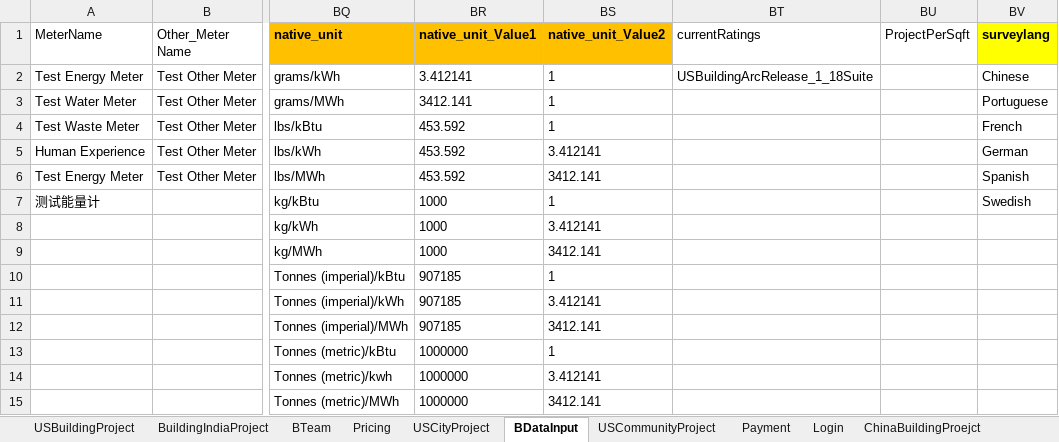
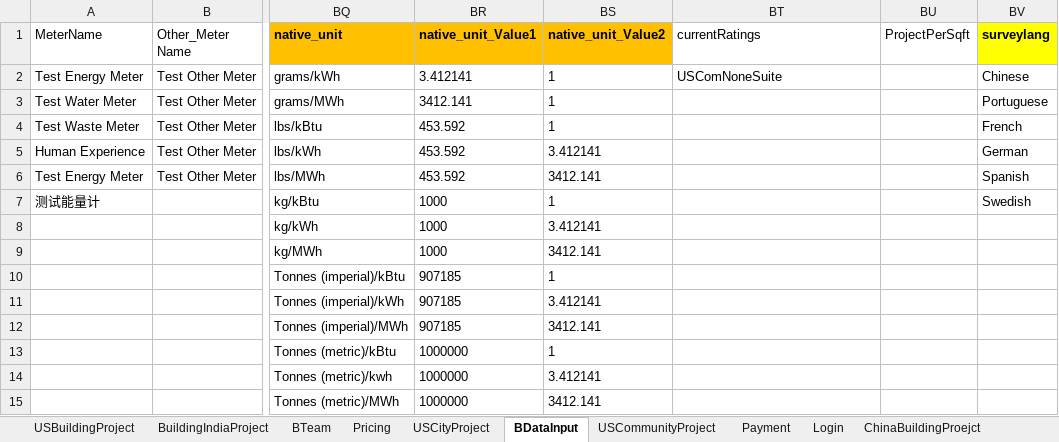
Before and after one commit to saurav1501/AutomationArc, an Excel workbook: AutomationArc/ARCDataTemplete/QasArcTest.xlsx, sheet BDataInput, drawn as a sheet; only a part is shown, gaps mark what is left out; values as stored, in another font and other column widths than the file's, no borders; the diff names each change by its address in the sheet, - before the commit and + after, or states it on an @@ line.

```diff
--- a/AutomationArc/ARCDataTemplete/QasArcTest.xlsx (sheet BDataInput)
+++ b/AutomationArc/ARCDataTemplete/QasArcTest.xlsx (sheet BDataInput)
-BT2 (currentRatings): USBuildingArcRelease_1_18Suite
+BT2 (currentRatings): USComNoneSuite
```
Also changed, not shown: sheet USCommunityProject, 2 other files.
